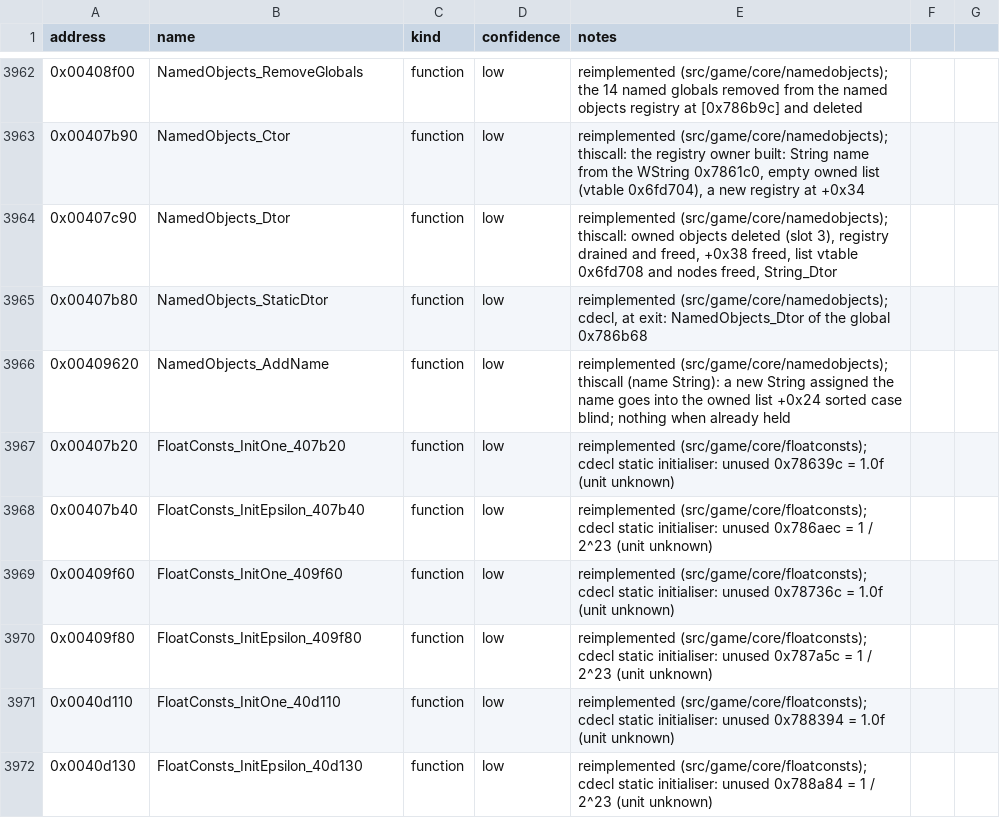
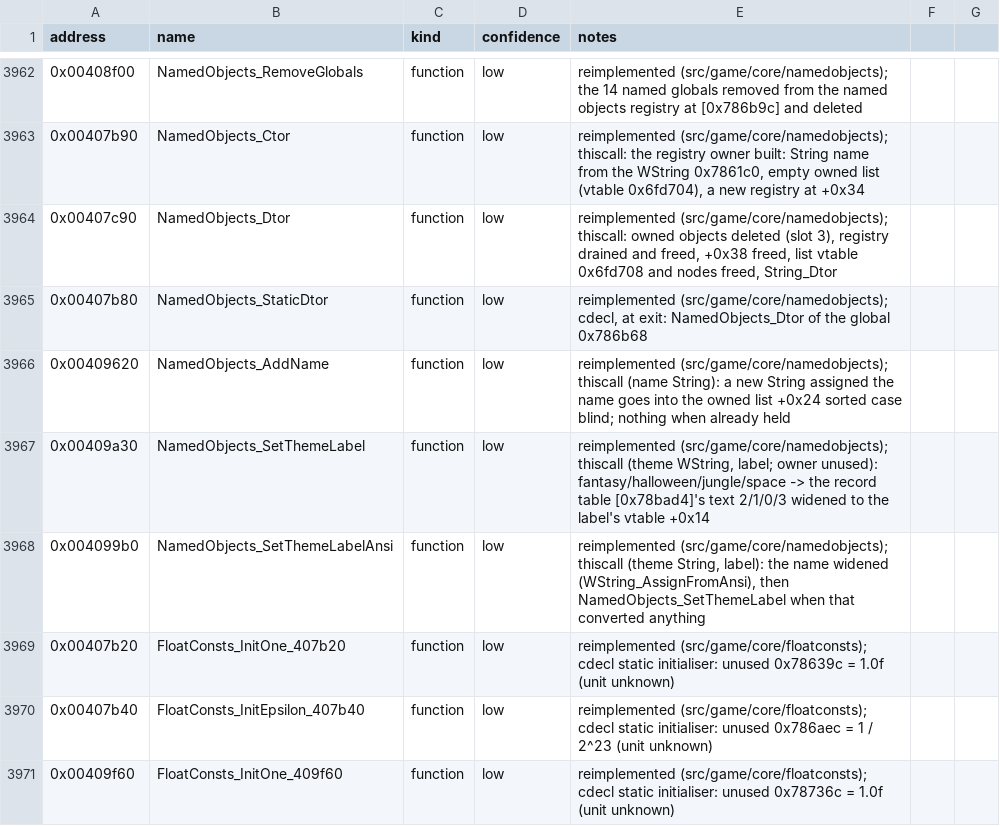
Before and after one commit to Noklef/TPW, a CSV file: re/symbols.csv, drawn as a sheet; only a part is shown, gaps mark what is left out; the shorter side is filled out with more unchanged rows; the diff names each change by its address in the sheet, - before the commit and + after, or states it on an @@ line.

```diff
--- a/re/symbols.csv
+++ b/re/symbols.csv
+row 3967: 0x00409a30 | NamedObjects_SetThemeLabel | function | low | reimplemented (src/game/core/namedobjects); thiscall (theme WString, label; owner unused): fantasy/halloween/jungle/space -> the record table [0x78bad4]'s text 2/1/0/3 widened to the label's vtable +0x14
+row 3968: 0x004099b0 | NamedObjects_SetThemeLabelAnsi | function | low | reimplemented (src/game/core/namedobjects); thiscall (theme String, label): the name widened (WString_AssignFromAnsi), then NamedObjects_SetThemeLabel when that converted anything
```
Also changed, not shown: 4 other files.
